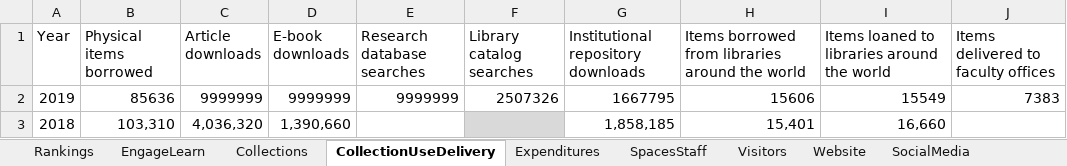
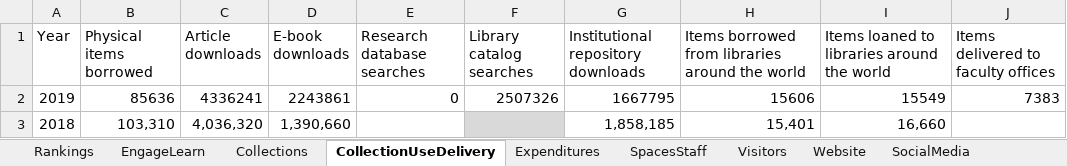
Before and after one commit to HeardLibrary/dashboard, an Excel workbook: python/BytheNumbersWorksheet.xlsx, sheet CollectionUseDelivery, drawn as a sheet; values as stored, in another font and other column widths than the file's, no borders; the diff names each change by its address in the sheet, - before the commit and + after, or states it on an @@ line.

Commit message:
Update Excel file via API

```diff
--- a/python/BytheNumbersWorksheet.xlsx (sheet CollectionUseDelivery)
+++ b/python/BytheNumbersWorksheet.xlsx (sheet CollectionUseDelivery)
-C2 (Article downloads): 9999999
+C2 (Article downloads): 4336241
-D2 (E-book downloads): 9999999
+D2 (E-book downloads): 2243861
-E2 (Research database searches): 9999999
+E2 (Research database searches): 0
```
